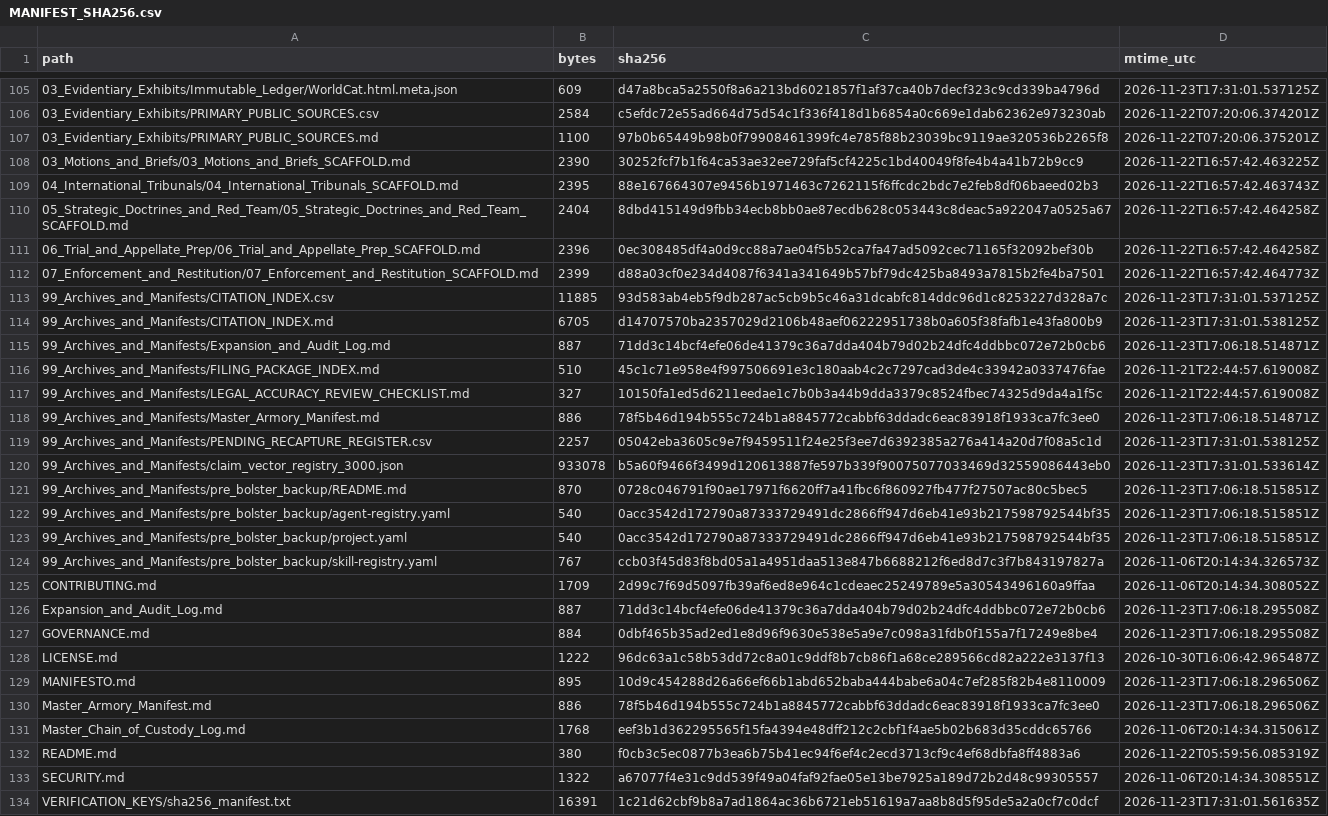
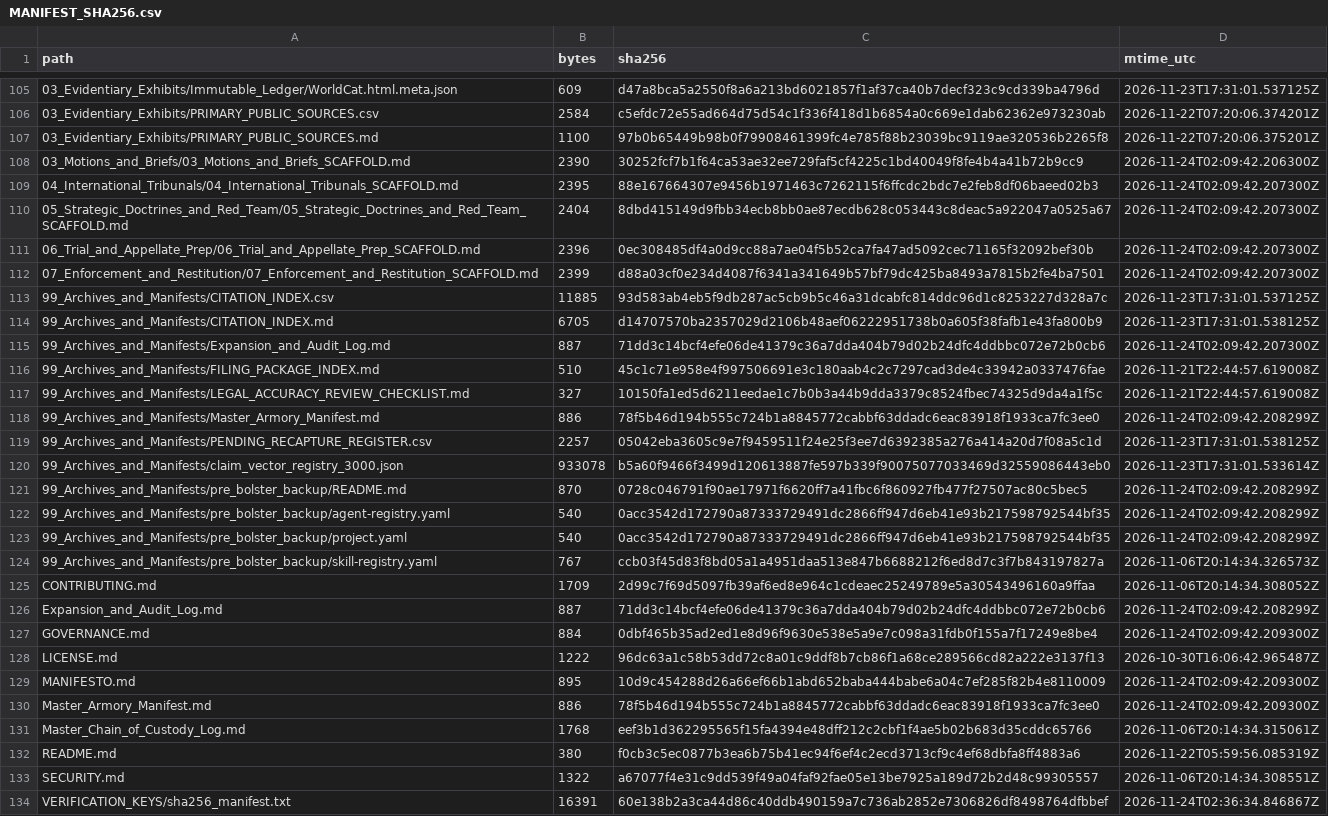
Before and after one commit to GlobalRestitutionAlliance/turtle-island-us-ak-village-of-lower-kalskag-master-litigation, a CSV file: 99_Archives_and_Manifests/MANIFEST_SHA256.csv, drawn as a sheet; only a part is shown, gaps mark what is left out; the diff covers the shown part only; the diff names each change by its address in the sheet, - before the commit and + after, or states it on an @@ line.

```diff
--- a/99_Archives_and_Manifests/MANIFEST_SHA256.csv
+++ b/99_Archives_and_Manifests/MANIFEST_SHA256.csv
-D108 (mtime_utc): 2026-11-22T16:57:42.463225Z
+D108 (mtime_utc): 2026-11-24T02:09:42.206300Z
-D109 (mtime_utc): 2026-11-22T16:57:42.463743Z
+D109 (mtime_utc): 2026-11-24T02:09:42.207300Z
-D110:D111 (mtime_utc): 2026-11-22T16:57:42.464258Z
+D110:D111 (mtime_utc): 2026-11-24T02:09:42.207300Z
-D112 (mtime_utc): 2026-11-22T16:57:42.464773Z
+D112 (mtime_utc): 2026-11-24T02:09:42.207300Z
-D115 (mtime_utc): 2026-11-23T17:06:18.514871Z
+D115 (mtime_utc): 2026-11-24T02:09:42.207300Z
-D118 (mtime_utc): 2026-11-23T17:06:18.514871Z
+D118 (mtime_utc): 2026-11-24T02:09:42.208299Z
-D121:D123 (mtime_utc): 2026-11-23T17:06:18.515851Z
+D121:D123 (mtime_utc): 2026-11-24T02:09:42.208299Z
-D126 (mtime_utc): 2026-11-23T17:06:18.295508Z
+D126 (mtime_utc): 2026-11-24T02:09:42.208299Z
-D127 (mtime_utc): 2026-11-23T17:06:18.295508Z
+D127 (mtime_utc): 2026-11-24T02:09:42.209300Z
-D129:D130 (mtime_utc): 2026-11-23T17:06:18.296506Z
+D129:D130 (mtime_utc): 2026-11-24T02:09:42.209300Z
-C134 (sha256): 1c21d62cbf9b8a7ad1864ac36b6721eb51619a7aa8b8d5f95de5a2a0cf7c0dcf
+C134 (sha256): 60e138b2a3ca44d86c40ddb490159a7c736ab2852e7306826df8498764dfbbef
-D134 (mtime_utc): 2026-11-23T17:31:01.561635Z
+D134 (mtime_utc): 2026-11-24T02:36:34.846867Z
```
Also changed, not shown: 32 edited cells elsewhere in this file, 1 other file.
